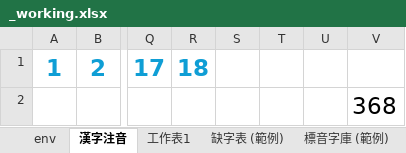
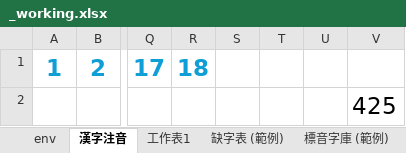
Before and after one commit to AlanJui/Piau-Im, an Excel workbook: output7/_working.xlsx, sheet 漢字注音, drawn as a sheet; only a part is shown, gaps mark what is left out; values as stored, in another font and other column widths than the file's, no borders; conditional formats not drawn; the diff covers the shown part only; the diff names each change by its address in the sheet, - before the commit and + after, or states it on an @@ line.

```diff
--- a/output7/_working.xlsx (sheet 漢字注音)
+++ b/output7/_working.xlsx (sheet 漢字注音)
-V2: 368
+V2: 425
```
Also changed, not shown: 1 edited cell elsewhere in this sheet, output7/【河洛文讀注音-閩拼調號】《歸去來辭》.xlsx, 4 other files.
